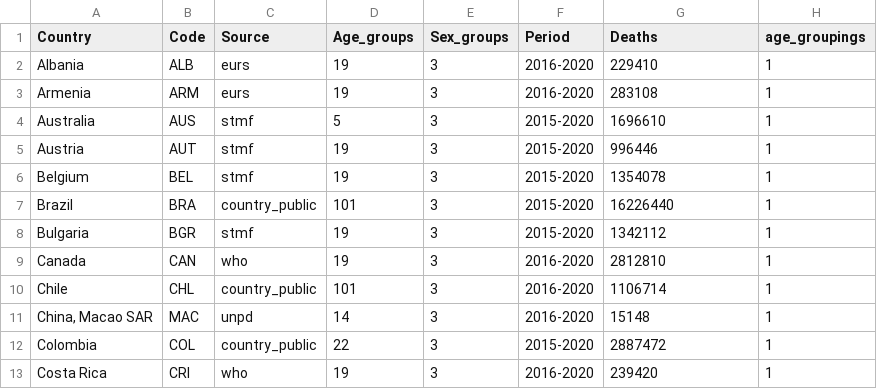
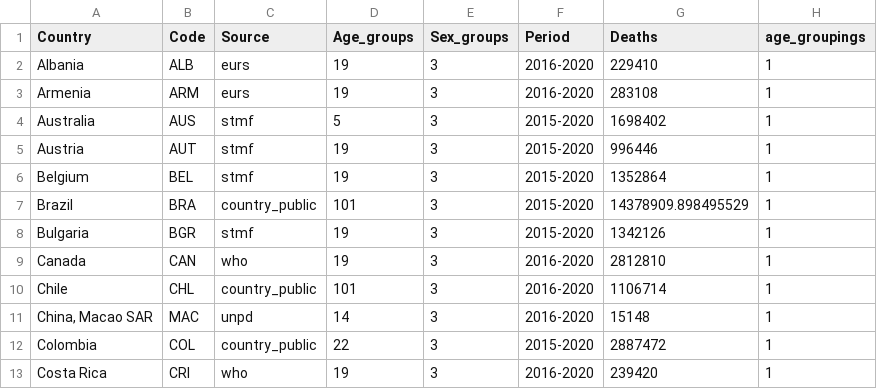
Before and after one commit to kikeacosta/TAG_patterns, a CSV file: Output/summary_selected_sources_by_country.csv, drawn as a sheet; only a part is shown; the diff covers the shown part only.

```diff
--- a/Output/summary_selected_sources_by_country.csv
+++ b/Output/summary_selected_sources_by_country.csv
@@ -3,7 +3,7 @@ Albania,ALB,eurs,19,3,2016-2020,229410,1
 Armenia,ARM,eurs,19,3,2016-2020,283108,1
-Australia,AUS,stmf,5,3,2015-2020,1696610,1
+Australia,AUS,stmf,5,3,2015-2020,1698402,1
 Austria,AUT,stmf,19,3,2015-2020,996446,1
-Belgium,BEL,stmf,19,3,2015-2020,1354078,1
-Brazil,BRA,country_public,101,3,2015-2020,16226440,1
-Bulgaria,BGR,stmf,19,3,2015-2020,1342112,1
+Belgium,BEL,stmf,19,3,2015-2020,1352864,1
+Brazil,BRA,country_public,101,3,2015-2020,14378909.898495529,1
+Bulgaria,BGR,stmf,19,3,2015-2020,1342126,1
 Canada,CAN,who,19,3,2016-2020,2812810,1
```
Also changed, not shown: 2 added rows, 1 removed row and 23 edited cells elsewhere in this file, Output/ecuador.csv, Output/stmf.csv, 8 other files.
